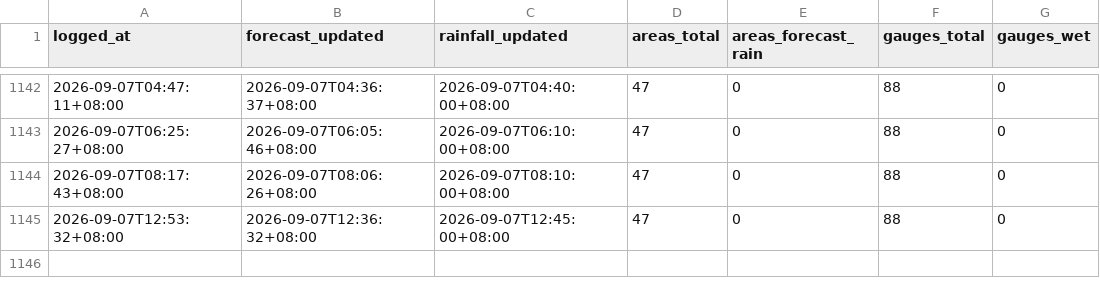
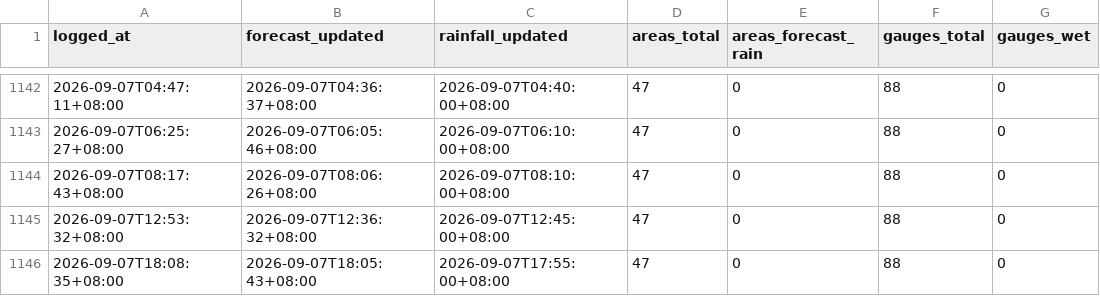
Before and after one commit to Kgomx/rain-watch, a CSV file: data/rain_watch_log.csv, drawn as a sheet; only a part is shown, gaps mark what is left out.

```diff
--- a/data/rain_watch_log.csv
+++ b/data/rain_watch_log.csv
@@ -1145 +1145,2 @@ logged_at,forecast_updated,rainfall_updated,areas_total,areas_forecast_rain,gaug
 2026-09-07T12:53:32+08:00,2026-09-07T12:36:32+08:00,2026-09-07T12:45:00+08:00,47,0,88,0
+2026-09-07T18:08:35+08:00,2026-09-07T18:05:43+08:00,2026-09-07T17:55:00+08:00,47,0,88,0
```
Also changed, not shown: 1 other file.
